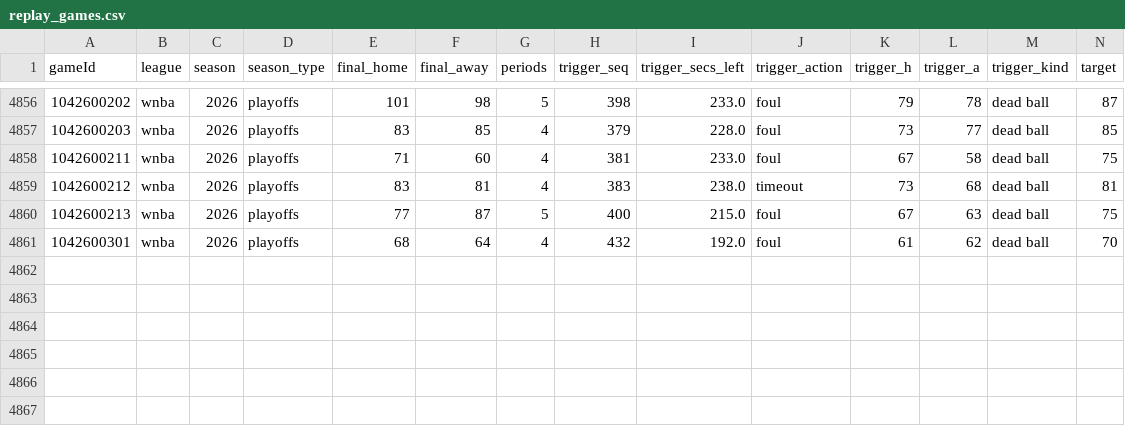
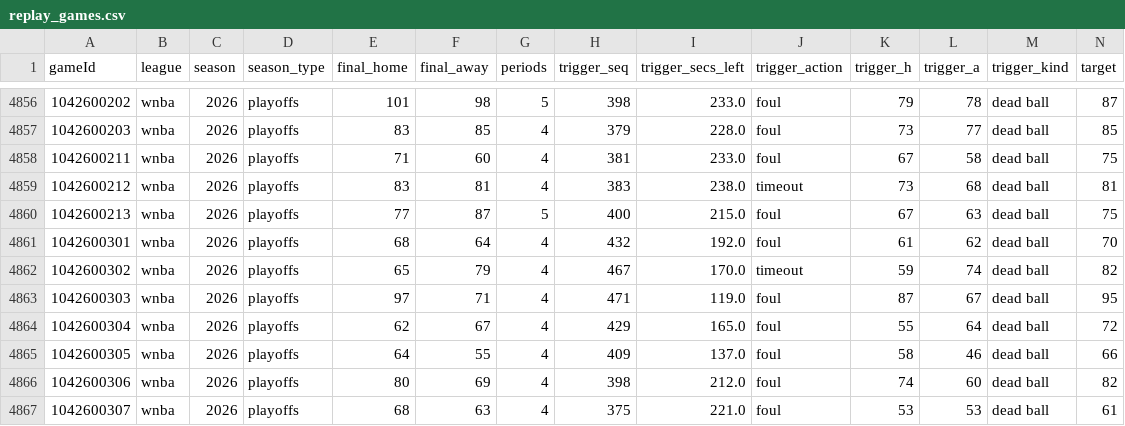
Before and after one commit to ismayc/elam-ending-study, a CSV file: output/replay_games.csv, drawn as a sheet; only a part is shown, gaps mark what is left out; rows hold the shown columns only; the diff names each change by its address in the sheet, - before the commit and + after, or states it on an @@ line.

```diff
--- a/output/replay_games.csv
+++ b/output/replay_games.csv
+row 4862: 1042600302 | wnba | 2026 | playoffs | 65 | 79 | 4 | 467 | 170.0 | timeout | 59 | 74 | dead ball | 82
+row 4863: 1042600303 | wnba | 2026 | playoffs | 97 | 71 | 4 | 471 | 119.0 | foul | 87 | 67 | dead ball | 95
+row 4864: 1042600304 | wnba | 2026 | playoffs | 62 | 67 | 4 | 429 | 165.0 | foul | 55 | 64 | dead ball | 72
+row 4865: 1042600305 | wnba | 2026 | playoffs | 64 | 55 | 4 | 409 | 137.0 | foul | 58 | 46 | dead ball | 66
+row 4866: 1042600306 | wnba | 2026 | playoffs | 80 | 69 | 4 | 398 | 212.0 | foul | 74 | 60 | dead ball | 82
+row 4867: 1042600307 | wnba | 2026 | playoffs | 68 | 63 | 4 | 375 | 221.0 | foul | 53 | 53 | dead ball | 61
```
Also changed, not shown: output/endgame_games.csv, output/games.csv, 33 other files.
